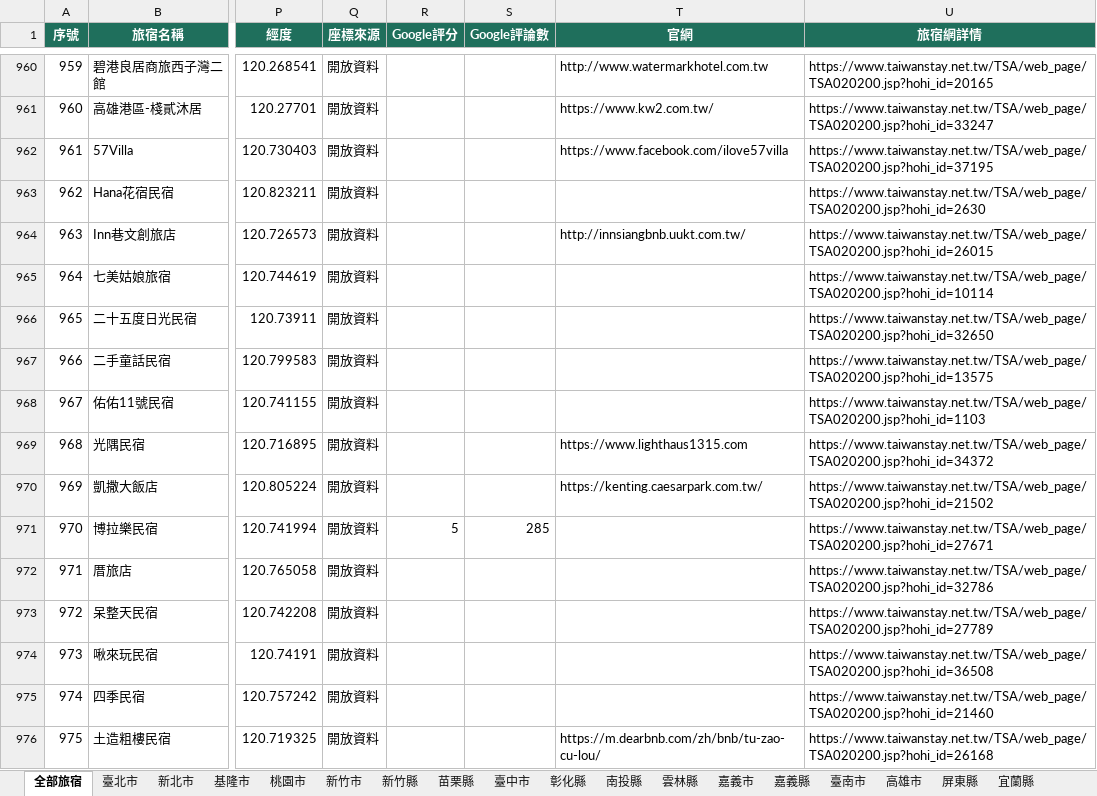
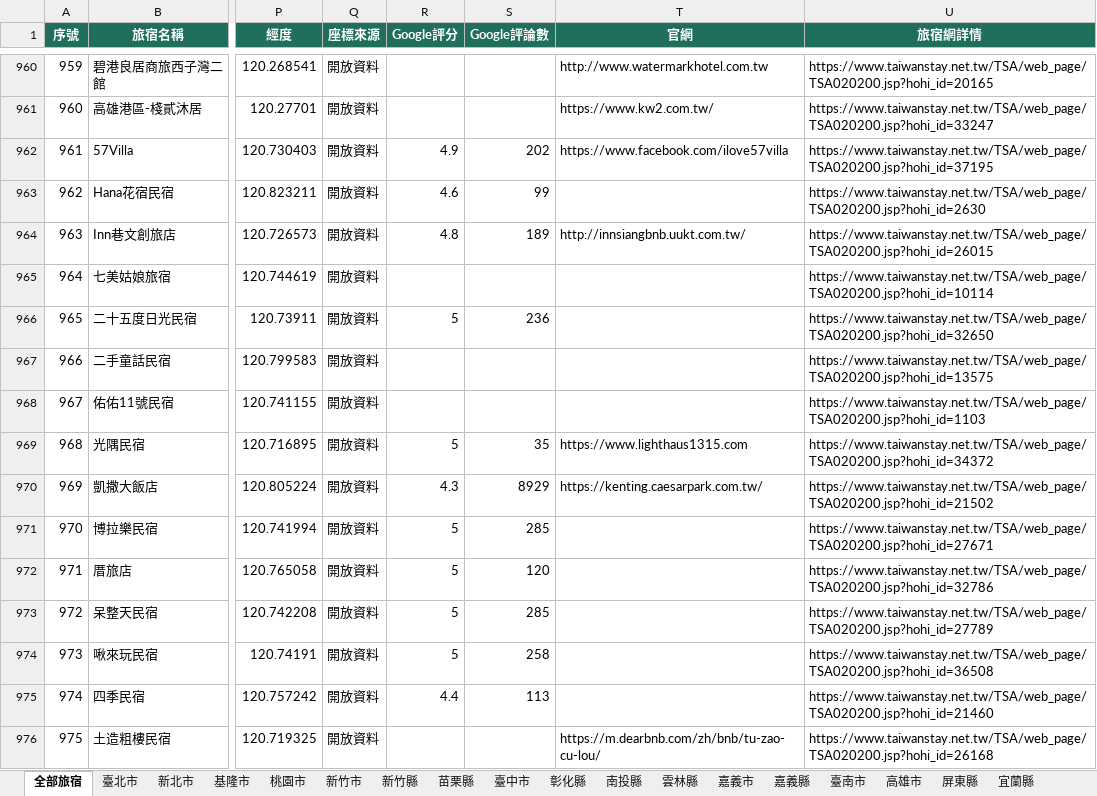
Before and after one commit to sky919247us/taiwan-stay-deals, an Excel workbook: public/data/downloads/taiwan-stay-deals.xlsx, sheet 全部旅宿, drawn as a sheet; only a part is shown, gaps mark what is left out; values as stored, in another font and other column widths than the file's, no borders; the diff covers the shown part only; the diff names each change by its address in the sheet, - before the commit and + after, or states it on an @@ line.

```diff
--- a/public/data/downloads/taiwan-stay-deals.xlsx (sheet 全部旅宿)
+++ b/public/data/downloads/taiwan-stay-deals.xlsx (sheet 全部旅宿)
-R962 (Google評分): (empty)
+R962 (Google評分): 4.9
-S962 (Google評論數): (empty)
+S962 (Google評論數): 202
-R963 (Google評分): (empty)
+R963 (Google評分): 4.6
-S963 (Google評論數): (empty)
+S963 (Google評論數): 99
-R964 (Google評分): (empty)
+R964 (Google評分): 4.8
-S964 (Google評論數): (empty)
+S964 (Google評論數): 189
-R966 (Google評分): (empty)
+R966 (Google評分): 5
-S966 (Google評論數): (empty)
+S966 (Google評論數): 236
-R969 (Google評分): (empty)
+R969 (Google評分): 5
-S969 (Google評論數): (empty)
+S969 (Google評論數): 35
-R970 (Google評分): (empty)
+R970 (Google評分): 4.3
-S970 (Google評論數): (empty)
+S970 (Google評論數): 8929
-R972:R974 (Google評分): (empty)
+R972:R974 (Google評分): 5
-S972 (Google評論數): (empty)
+S972 (Google評論數): 120
-S973 (Google評論數): (empty)
+S973 (Google評論數): 285
-S974 (Google評論數): (empty)
+S974 (Google評論數): 258
-R975 (Google評分): (empty)
+R975 (Google評分): 4.4
-S975 (Google評論數): (empty)
+S975 (Google評論數): 113
```
Also changed, not shown: 1164 edited cells elsewhere in this sheet, sheet 花蓮縣, sheet 屏東縣, sheet 宜蘭縣, sheet 臺中市, sheet 臺南市, sheet 臺東縣, 15 more sheets, 9 other files.
